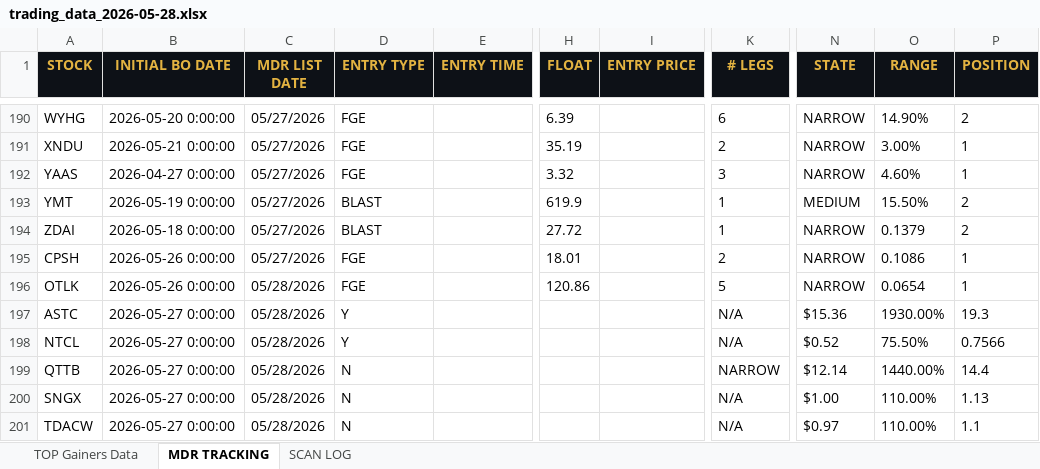
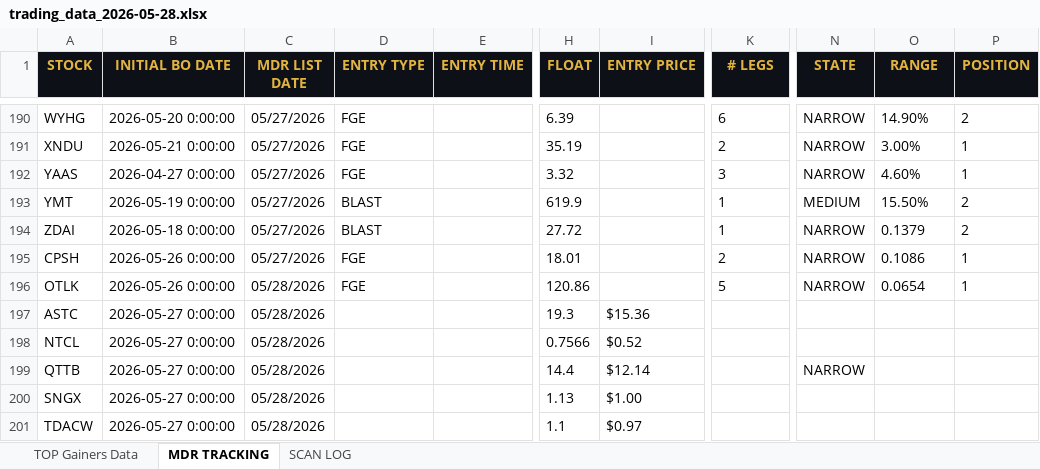
Before and after one commit to cmletsch/trading-system, an Excel workbook: data/trading_data_2026-05-28.xlsx, sheet MDR TRACKING, drawn as a sheet; only a part is shown, gaps mark what is left out; values as stored, in another font and other column widths than the file's, no borders; the diff covers the shown part only; the diff names each change by its address in the sheet, - before the commit and + after, or states it on an @@ line.

```diff
--- a/data/trading_data_2026-05-28.xlsx (sheet MDR TRACKING)
+++ b/data/trading_data_2026-05-28.xlsx (sheet MDR TRACKING)
-D197:D198 (ENTRY TYPE): Y
+D197:D198 (ENTRY TYPE): (empty)
-H197 (FLOAT): (empty)
+H197 (FLOAT): 19.3
-I197 (ENTRY PRICE): (empty)
+I197 (ENTRY PRICE): $15.36
-K197:K198 (# LEGS): N/A
+K197:K198 (# LEGS): (empty)
-N197 (STATE): $15.36
+N197 (STATE): (empty)
-O197 (RANGE): 1930.00%
+O197 (RANGE): (empty)
-P197 (POSITION): 19.3
+P197 (POSITION): (empty)
-H198 (FLOAT): (empty)
+H198 (FLOAT): 0.7566
-I198 (ENTRY PRICE): (empty)
+I198 (ENTRY PRICE): $0.52
-N198 (STATE): $0.52
+N198 (STATE): (empty)
-O198 (RANGE): 75.50%
+O198 (RANGE): (empty)
-P198 (POSITION): 0.7566
+P198 (POSITION): (empty)
-D199:D201 (ENTRY TYPE): N
+D199:D201 (ENTRY TYPE): (empty)
-H199 (FLOAT): (empty)
+H199 (FLOAT): 14.4
-I199 (ENTRY PRICE): (empty)
+I199 (ENTRY PRICE): $12.14
-K199 (# LEGS): NARROW
+K199 (# LEGS): (empty)
-N199 (STATE): $12.14
+N199 (STATE): NARROW
-O199 (RANGE): 1440.00%
+O199 (RANGE): (empty)
-P199 (POSITION): 14.4
+P199 (POSITION): (empty)
-H200 (FLOAT): (empty)
+H200 (FLOAT): 1.13
-I200 (ENTRY PRICE): (empty)
+I200 (ENTRY PRICE): $1.00
-K200:K201 (# LEGS): N/A
+K200:K201 (# LEGS): (empty)
-N200 (STATE): $1.00
+N200 (STATE): (empty)
-O200:O201 (RANGE): 110.00%
+O200:O201 (RANGE): (empty)
-P200 (POSITION): 1.13
+P200 (POSITION): (empty)
-H201 (FLOAT): (empty)
+H201 (FLOAT): 1.1
-I201 (ENTRY PRICE): (empty)
+I201 (ENTRY PRICE): $0.97
-N201 (STATE): $0.97
+N201 (STATE): (empty)
-P201 (POSITION): 1.1
+P201 (POSITION): (empty)
```
Also changed, not shown: 27 removed rows and 24 edited cells elsewhere in this sheet, sheet TOP Gainers Data, 2 other files.
